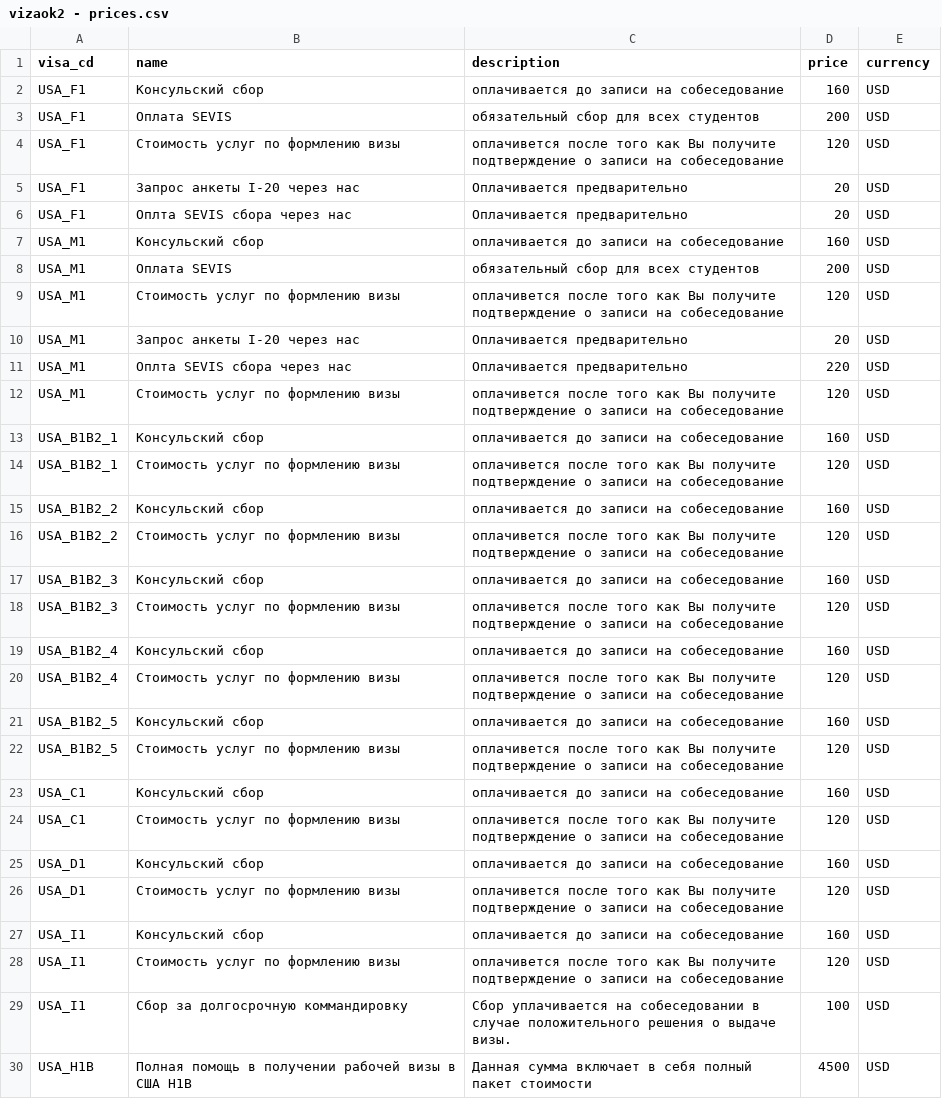
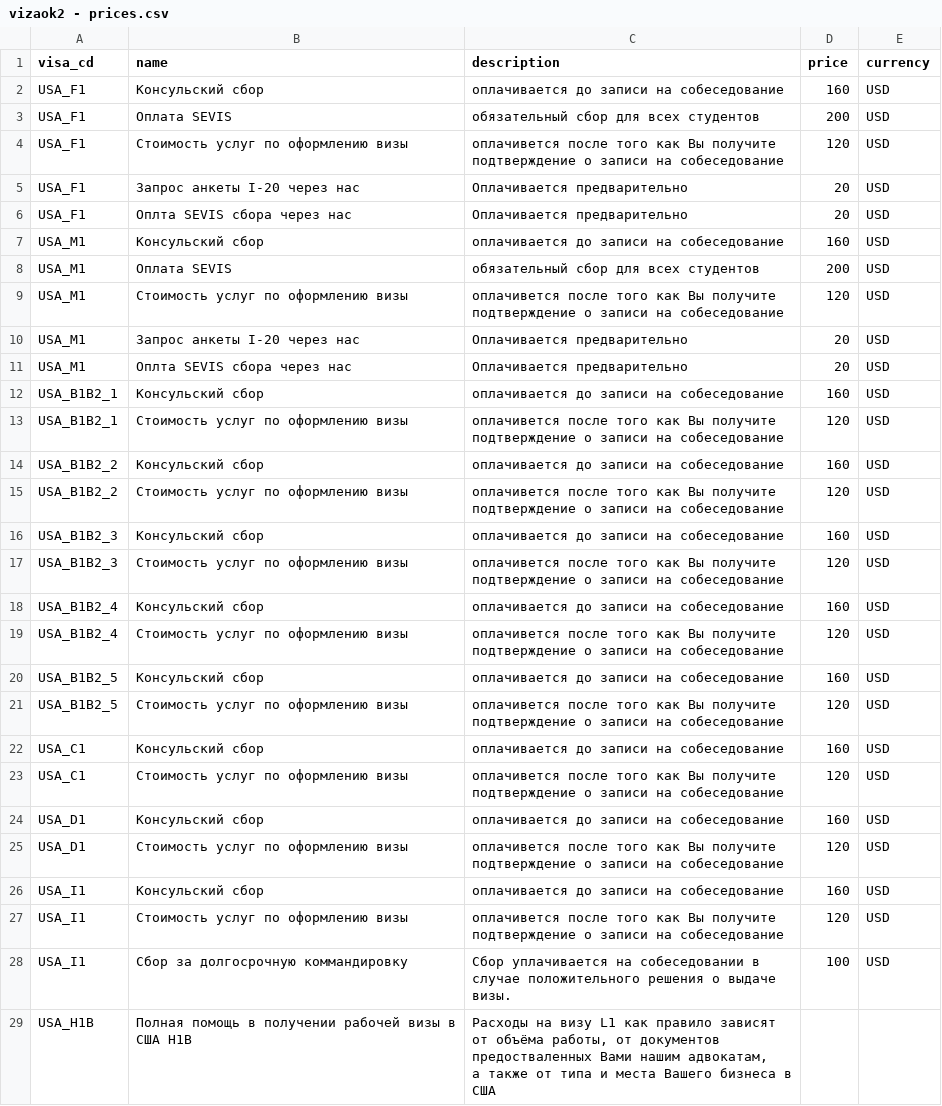
Before and after one commit to nktb40/vizaok2, a CSV file: data/vizaok2 - prices.csv, drawn as a sheet; only a part is shown; the diff covers the shown part only.

```diff
--- a/data/vizaok2 - prices.csv
+++ b/data/vizaok2 - prices.csv
@@ -3,3 +3,3 @@ USA_F1,Консульский сбор,оплачивается до запис
 USA_F1,Оплата SEVIS,обязательный сбор для всех студентов,200,USD
-USA_F1,Стоимость услуг по формлению визы,оплачивется после того как Вы получите подтверждение о записи на собеседование,120,USD
+USA_F1,Стоимость услуг по оформлению визы,оплачивется после того как Вы получите подтверждение о записи на собеседование,120,USD
 USA_F1,Запрос анкеты I-20 через нас,Оплачивается предварительно,20,USD
@@ -8,23 +8,23 @@ USA_M1,Консульский сбор,оплачивается до запис
 USA_M1,Оплата SEVIS,обязательный сбор для всех студентов,200,USD
-USA_M1,Стоимость услуг по формлению визы,оплачивется после того как Вы получите подтверждение о записи на собеседование,120,USD
+USA_M1,Стоимость услуг по оформлению визы,оплачивется после того как Вы получите подтверждение о записи на собеседование,120,USD
 USA_M1,Запрос анкеты I-20 через нас,Оплачивается предварительно,20,USD
-USA_M1,Оплта SEVIS сбора  через нас,Оплачивается предварительно,220,USD
-USA_M1,Стоимость услуг по формлению визы,оплачивется после того как Вы получите подтверждение о записи на собеседование,120,USD
+USA_M1,Оплта SEVIS сбора  через нас,Оплачивается предварительно,20,USD
 USA_B1B2_1,Консульский сбор,оплачивается до записи на собеседование,160,USD
-USA_B1B2_1,Стоимость услуг по формлению визы,оплачивется после того как Вы получите подтверждение о записи на собеседование,120,USD
+USA_B1B2_1,Стоимость услуг по оформлению визы,оплачивется после того как Вы получите подтверждение о записи на собеседование,120,USD
 USA_B1B2_2,Консульский сбор,оплачивается до записи на собеседование,160,USD
-USA_B1B2_2,Стоимость услуг по формлению визы,оплачивется после того как Вы получите подтверждение о записи на собеседование,120,USD
+USA_B1B2_2,Стоимость услуг по оформлению визы,оплачивется после того как Вы получите подтверждение о записи на собеседование,120,USD
 USA_B1B2_3,Консульский сбор,оплачивается до записи на собеседование,160,USD
-USA_B1B2_3,Стоимость услуг по формлению визы,оплачивется после того как Вы получите подтверждение о записи на собеседование,120,USD
+USA_B1B2_3,Стоимость услуг по оформлению визы,оплачивется после того как Вы получите подтверждение о записи на собеседование,120,USD
 USA_B1B2_4,Консульский сбор,оплачивается до записи на собеседование,160,USD
-USA_B1B2_4,Стоимость услуг по формлению визы,оплачивется после того как Вы получите подтверждение о записи на собеседование,120,USD
+USA_B1B2_4,Стоимость услуг по оформлению визы,оплачивется после того как Вы получите подтверждение о записи на собеседование,120,USD
 USA_B1B2_5,Консульский сбор,оплачивается до записи на собеседование,160,USD
-USA_B1B2_5,Стоимость услуг по формлению визы,оплачивется после того как Вы получите подтверждение о записи на собеседование,120,USD
+USA_B1B2_5,Стоимость услуг по оформлению визы,оплачивется после того как Вы получите подтверждение о записи на собеседование,120,USD
 USA_C1,Консульский сбор,оплачивается до записи на собеседование,160,USD
-USA_C1,Стоимость услуг по формлению визы,оплачивется после того как Вы получите подтверждение о записи на собеседование,120,USD
+USA_C1,Стоимость услуг по оформлению визы,оплачивется после того как Вы получите подтверждение о записи на собеседование,120,USD
 USA_D1,Консульский сбор,оплачивается до записи на собеседование,160,USD
-USA_D1,Стоимость услуг по формлению визы,оплачивется после того как Вы получите подтверждение о записи на собеседование,120,USD
+USA_D1,Стоимость услуг по оформлению визы,оплачивется после того как Вы получите подтверждение о записи на собеседование,120,USD
 USA_I1,Консульский сбор,оплачивается до записи на собеседование,160,USD
-USA_I1,Стоимость услуг по формлению визы,оплачивется после того как Вы получите подтверждение о записи на собеседование,120,USD
+USA_I1,Стоимость услуг по оформлению визы,оплачивется после того как Вы получите подтверждение о записи на собеседование,120,USD
 USA_I1,Сбор за  долгосрочную коммандировку,Сбор уплачивается на собеседовании в случае положительного решения о выдаче визы.,100,USD
-USA_H1B,Полная помощь в получении рабочей визы в США H1B,Данная сумма включает в себя полный пакет стоимости,4500,USD
+USA_H1B,Полная помощь в получении рабочей визы в США H1B,"Расходы на визу L1 как правило зависят от объёма работы, от документов предостваленных Вами нашим адвокатам,
+ а также от типа и места Вашего бизнеса  в США",,
```
Also changed, not shown: 19 added rows, 1 removed row and 22 edited cells elsewhere in this file, data/vizaok2 - visa purposes.csv, 33 other files.
